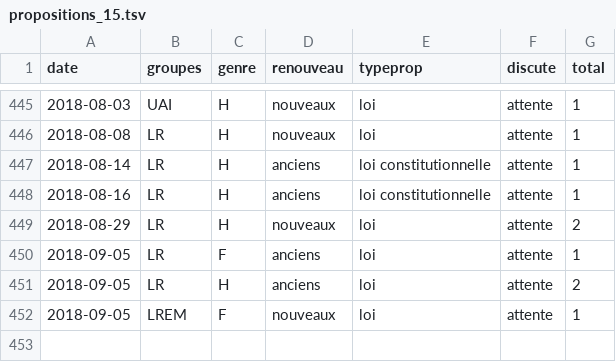
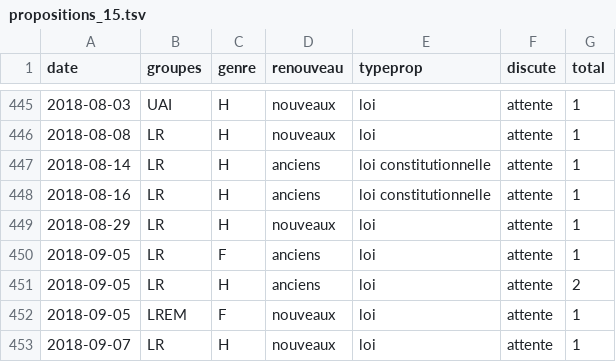
Before and after one commit to RouxRC/parole, a TSV file: data/propositions_15.tsv, drawn as a sheet; only a part is shown, gaps mark what is left out.

```diff
--- a/data/propositions_15.tsv
+++ b/data/propositions_15.tsv
@@ -448,3 +448,3 @@ date	groupes	genre	renouveau	typeprop	discute	total
 2018-08-16	LR	H	anciens	loi constitutionnelle	attente	1
-2018-08-29	LR	H	nouveaux	loi	attente	2
+2018-08-29	LR	H	nouveaux	loi	attente	1
 2018-09-05	LR	F	anciens	loi	attente	1
@@ -452 +452,2 @@ date	groupes	genre	renouveau	typeprop	discute	total
 2018-09-05	LREM	F	nouveaux	loi	attente	1
+2018-09-07	LR	H	nouveaux	loi	attente	1
```
Also changed, not shown: 1 other file.
